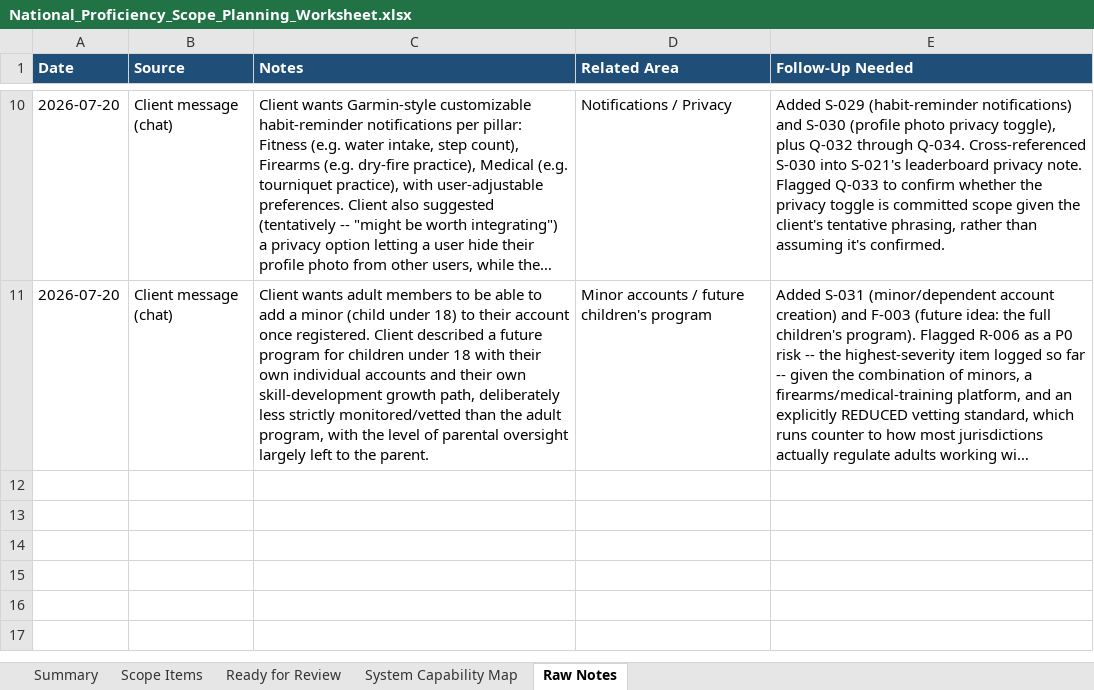
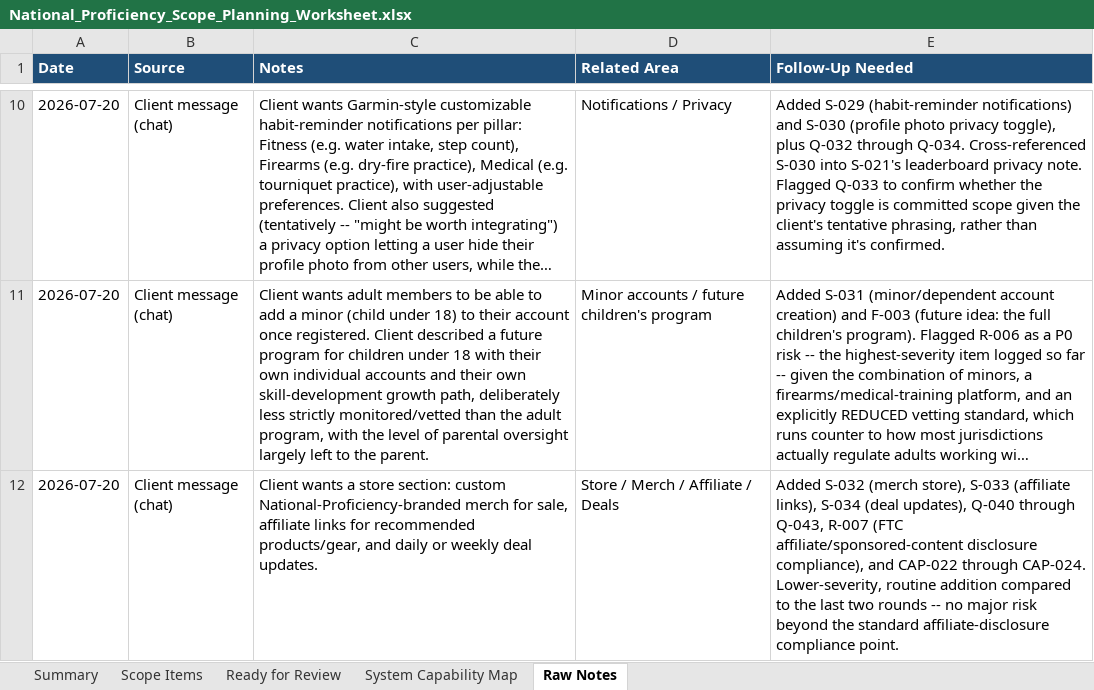
Before and after one commit to RazielCohen/website, an Excel workbook: national-proficiency-scope-planning/National_Proficiency_Scope_Planning_Worksheet.xlsx, sheet Raw Notes, drawn as a sheet; only a part is shown, gaps mark what is left out; long unchanged cells end in …; values as stored, in another font and other column widths than the file's, no borders; the diff names each change by its address in the sheet, - before the commit and + after, or states it on an @@ line.

```diff
--- a/national-proficiency-scope-planning/National_Proficiency_Scope_Planning_Worksheet.xlsx (sheet Raw Notes)
+++ b/national-proficiency-scope-planning/National_Proficiency_Scope_Planning_Worksheet.xlsx (sheet Raw Notes)
+row 12: 2026-07-20 | Client message (chat) | Client wants a store section: custom National-Proficiency-branded merch for sale, affiliate links for recommended products/gear, and daily or weekly deal updates. | Store / Merch / Affiliate / Deals | Added S-032 (merch store), S-033 (affiliate links), S-034 (deal updates), Q-040 through Q-043, R-007 (FTC affiliate/sponsored-content disclosure compliance), and CAP-022 through CAP-024. Lower-severity, routine addition compared to the last two rounds -- no major risk beyond the standard affiliate-disclosure compliance point.
```
Also changed, not shown: sheet Scope Items, sheet System Capability Map, sheet Summary, 7 other files.
